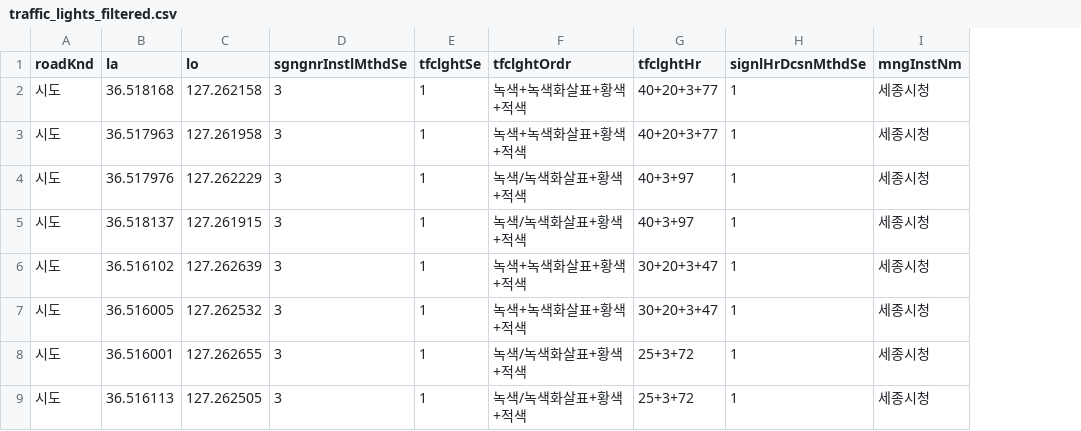
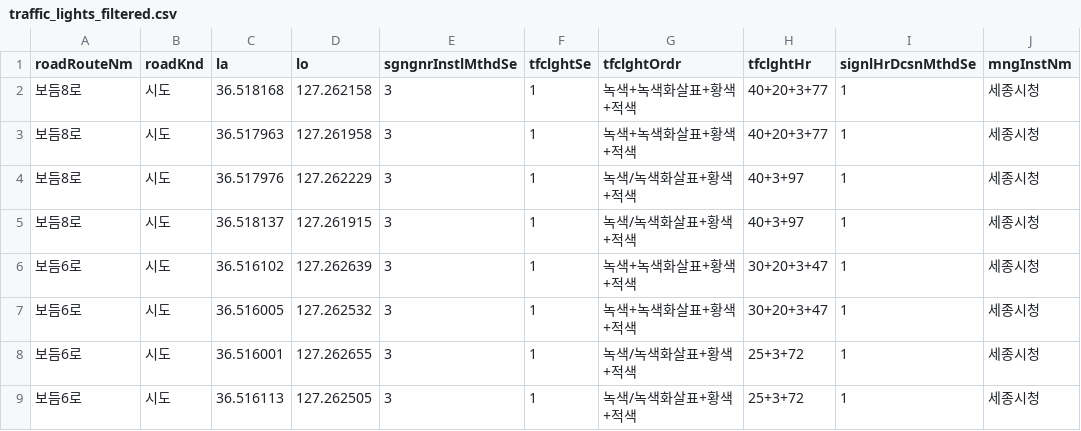
Before and after one commit to kankinku/Sejong_Data, a CSV file: dataset/traffic_lights_filtered.csv, drawn as a sheet; only a part is shown; the diff names each change by its address in the sheet, - before the commit and + after, or states it on an @@ line.

Commit message:
update dataset

```diff
--- a/dataset/traffic_lights_filtered.csv
+++ b/dataset/traffic_lights_filtered.csv
+column A (roadRouteNm), rows 2-9: 보듬8로 | 보듬8로 | 보듬8로 | 보듬8로 | 보듬6로 | 보듬6로 | 보듬6로 | 보듬6로
```
Also changed, not shown: 1 other file.
